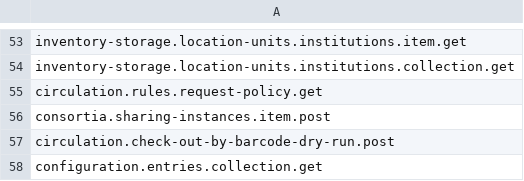
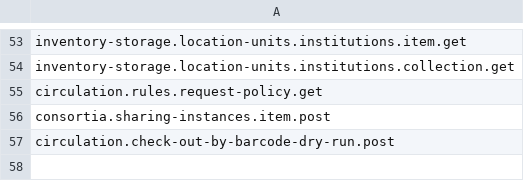
Before and after one commit to folio-org/mod-tlr, a CSV file: src/main/resources/permissions/mod-tlr.csv, drawn as a sheet; only a part is shown, gaps mark what is left out.

Commit message:
MODTLR-272 Migrate config values from mod-configuration (#176)

```diff
--- a/src/main/resources/permissions/mod-tlr.csv
+++ b/src/main/resources/permissions/mod-tlr.csv
@@ -57,2 +57 @@ consortia.sharing-instances.item.post
 circulation.check-out-by-barcode-dry-run.post
-configuration.entries.collection.get
```
Also changed, not shown: 1 other file.
